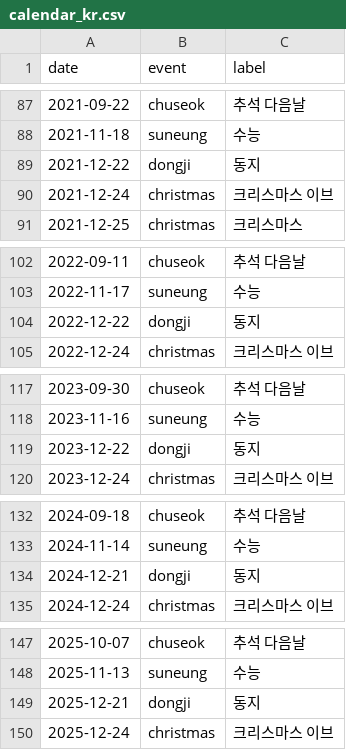
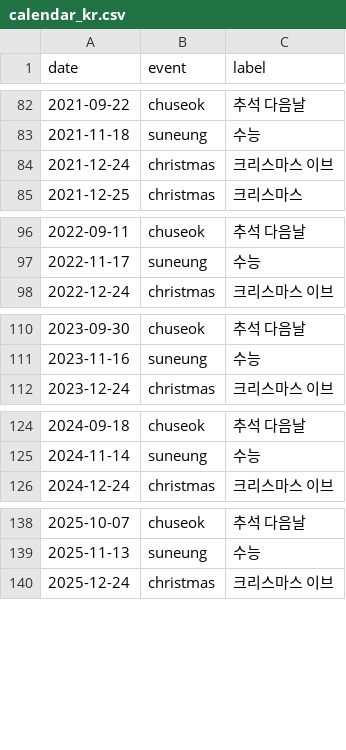
Before and after one commit to andrewcjh27/Momuk, a CSV file: pipeline/calendar_kr.csv, drawn as a sheet; only a part is shown, gaps mark what is left out; the diff covers the shown part only.

```diff
--- a/pipeline/calendar_kr.csv
+++ b/pipeline/calendar_kr.csv
@@ -88,3 +83,2 @@ date,event,label
 2021-11-18,suneung,수능
-2021-12-22,dongji,동지
 2021-12-24,christmas,크리스마스 이브
@@ -103,3 +97,2 @@ date,event,label
 2022-11-17,suneung,수능
-2022-12-22,dongji,동지
 2022-12-24,christmas,크리스마스 이브
@@ -118,3 +111,2 @@ date,event,label
 2023-11-16,suneung,수능
-2023-12-22,dongji,동지
 2023-12-24,christmas,크리스마스 이브
@@ -133,3 +125,2 @@ date,event,label
 2024-11-14,suneung,수능
-2024-12-21,dongji,동지
 2024-12-24,christmas,크리스마스 이브
@@ -148,3 +139,2 @@ date,event,label
 2025-11-13,suneung,수능
-2025-12-21,dongji,동지
 2025-12-24,christmas,크리스마스 이브
```
Also changed, not shown: 8 removed rows elsewhere in this file, 5 other files.
